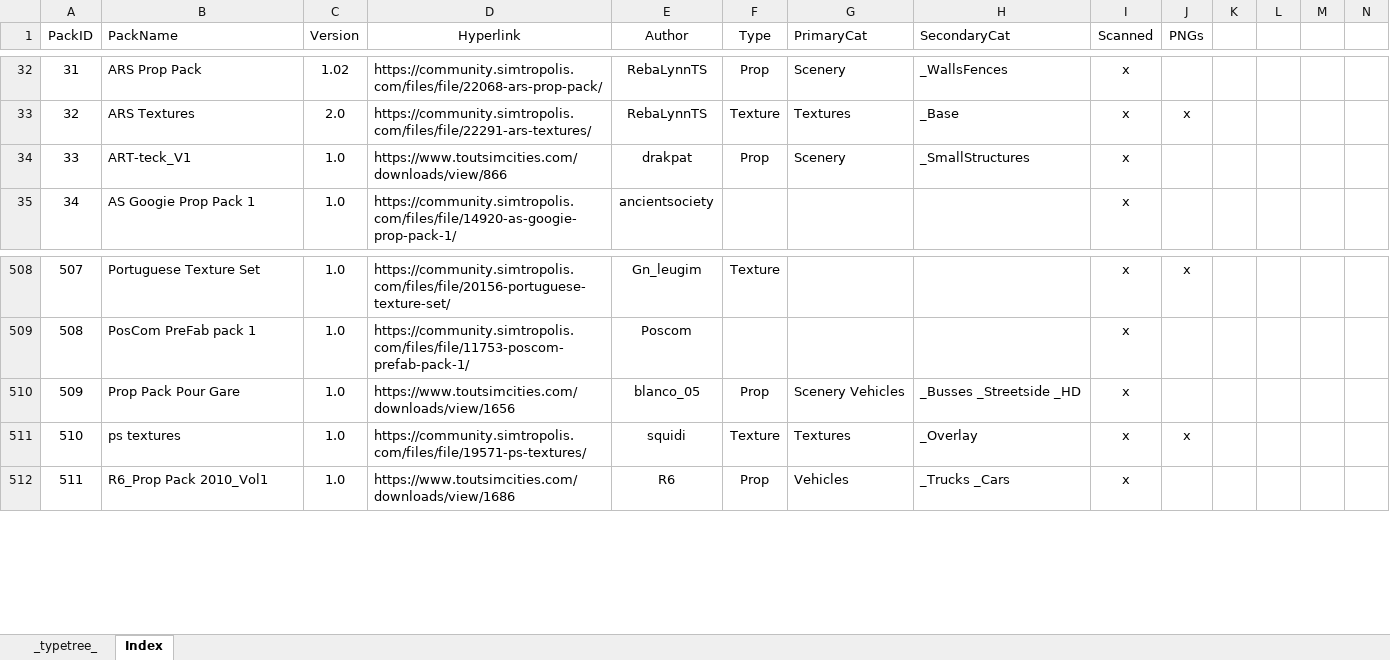
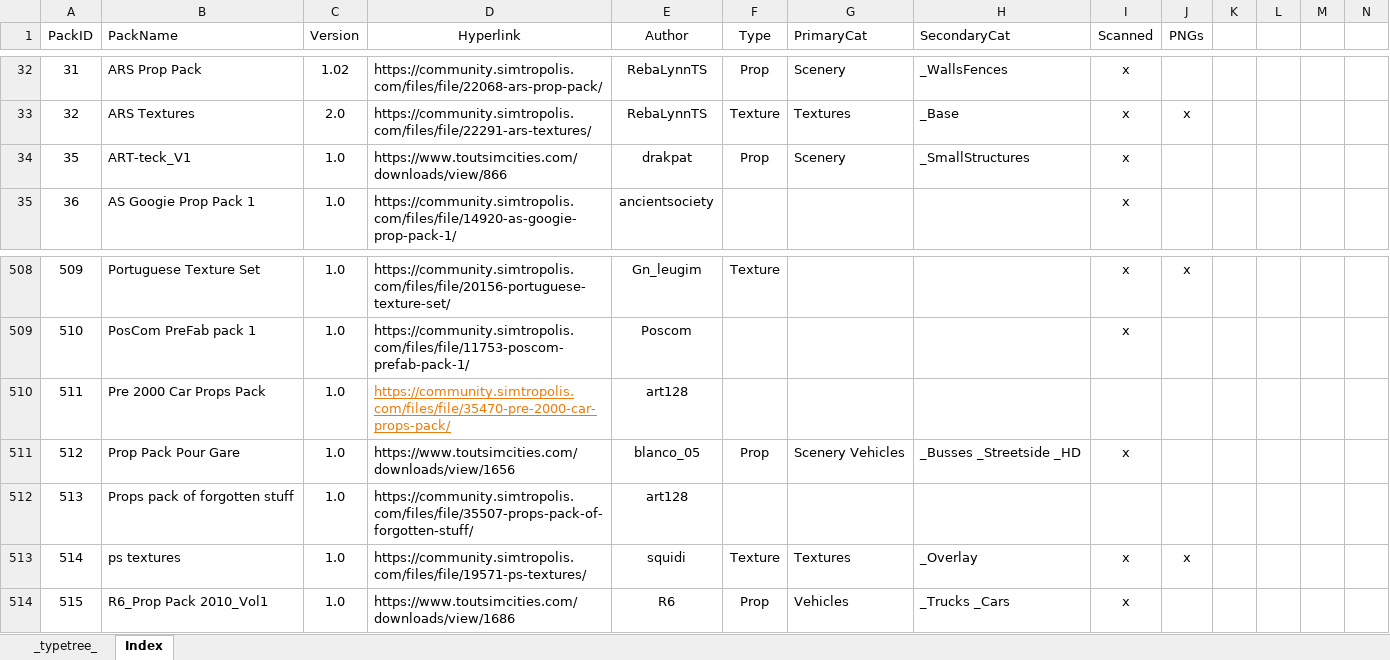
Before and after one commit to noah-severyn/SC4PropTextureCatalog, an Excel workbook: Data/Index.xlsm, sheet Index, drawn as a sheet; only a part is shown, gaps mark what is left out; values as stored, in another font and other column widths than the file's, no borders; conditional formats and table styles not drawn; the diff names each change by its address in the sheet, - before the commit and + after, or states it on an @@ line.

Commit message:
Update Index.xlsm

```diff
--- a/Data/Index.xlsm (sheet Index)
+++ b/Data/Index.xlsm (sheet Index)
@@ column A (PackID) renumbered between rows 34 and 677 @@
+row 510: 511 | Pre 2000 Car Props Pack | 1.0 | https://community.simtropolis.com/files/file/35470-pre-2000-car-props-pack/ | art128
+row 512: 513 | Props pack of forgotten stuff | 1.0 | https://community.simtropolis.com/files/file/35507-props-pack-of-forgotten-stuff/ | art128
```
Also changed, not shown: sheet _typetree_.
